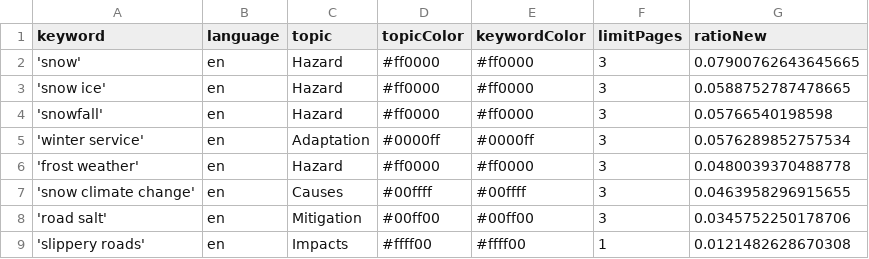
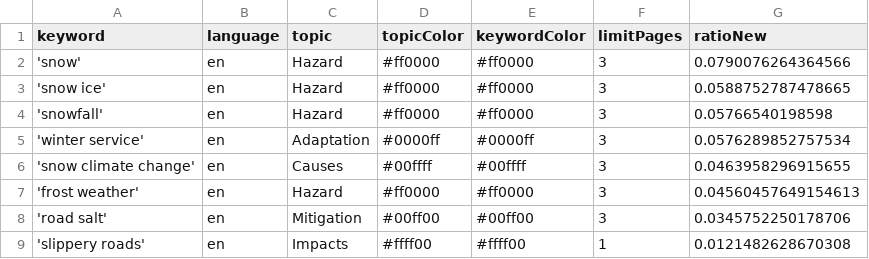
Before and after one commit to mizilett-news/snowIsComing, a CSV file: keywords.csv, drawn as a sheet.

Commit message:
Commit from GitHub Actions (harvest:0.0)

```diff
--- a/keywords.csv
+++ b/keywords.csv
@@ -1,3 +1,3 @@
 keyword,language,topic,topicColor,keywordColor,limitPages,ratioNew
-'snow',en,Hazard,#ff0000,#ff0000,3,0.07900762643645665
+'snow',en,Hazard,#ff0000,#ff0000,3,0.0790076264364566
 'snow ice',en,Hazard,#ff0000,#ff0000,3,0.0588752787478665
@@ -5,4 +5,4 @@ keyword,language,topic,topicColor,keywordColor,limitPages,ratioNew
 'winter service',en,Adaptation,#0000ff,#0000ff,3,0.0576289852757534
-'frost weather',en,Hazard,#ff0000,#ff0000,3,0.0480039370488778
 'snow climate change',en,Causes,#00ffff,#00ffff,3,0.0463958296915655
+'frost weather',en,Hazard,#ff0000,#ff0000,3,0.04560457649154613
 'road salt',en,Mitigation,#00ff00,#00ff00,3,0.0345752250178706
```
